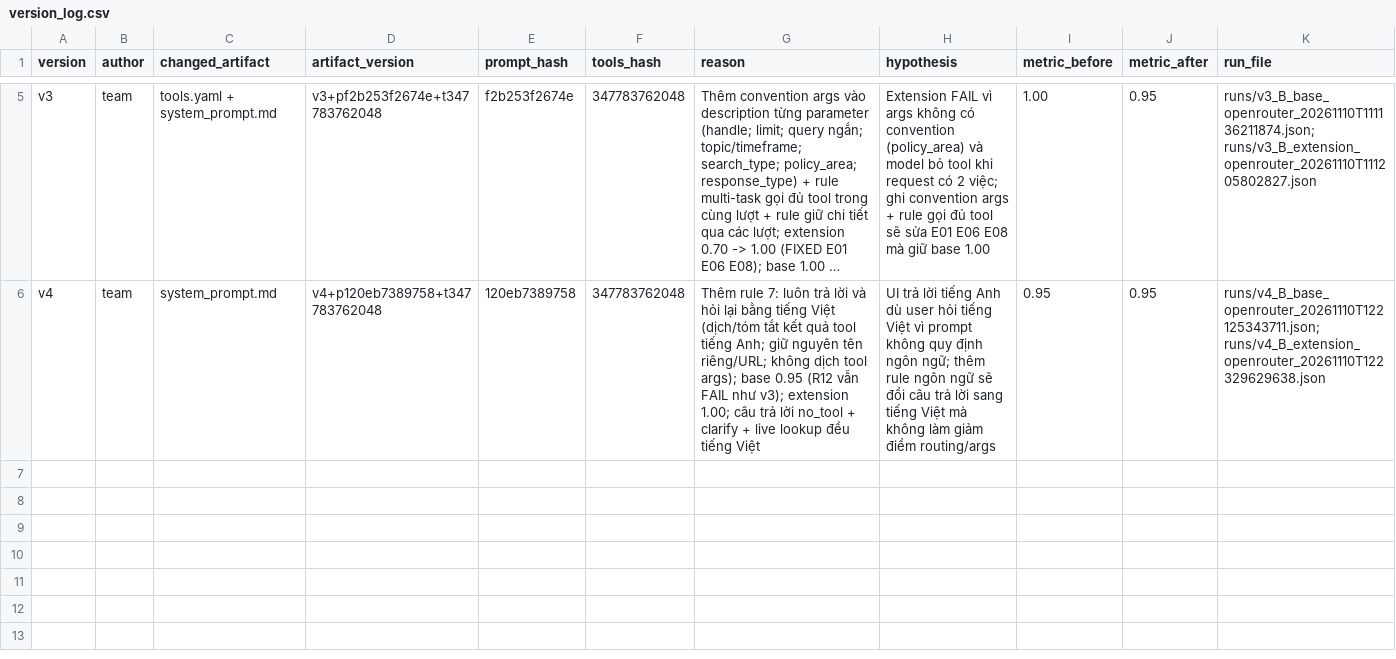
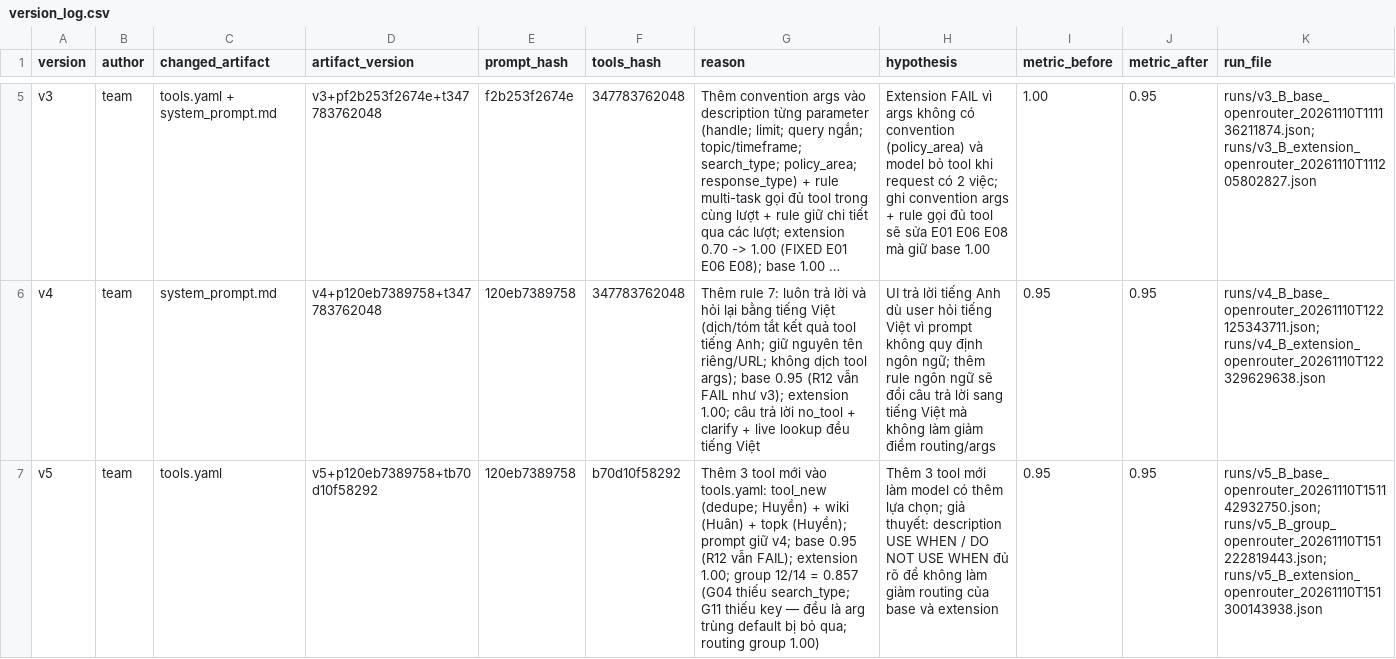
Before and after one commit to NgHuanLHd/K5-L3A-DAY03-NhomD2HL-ResearchAgentToolEval, a CSV file: starter_v0/artifacts/version_log.csv, drawn as a sheet; only a part is shown, gaps mark what is left out; long unchanged cells end in …; the diff names each change by its address in the sheet, - before the commit and + after, or states it on an @@ line.

```diff
--- a/starter_v0/artifacts/version_log.csv
+++ b/starter_v0/artifacts/version_log.csv
+row 7: v5 | team | tools.yaml | v5+p120eb7389758+tb70d10f58292 | 120eb7389758 | b70d10f58292 | Thêm 3 tool mới vào tools.yaml: tool_new (dedupe; Huyền) + wiki (Huân) + topk (Huyền); prompt giữ v4; base 0.95 (R12 vẫn FAIL); extension 1.00; group 12/14 = 0.857 (G04 thiếu search_type; G11 thiếu key — đều là arg trùng default bị bỏ qua; routing group 1.00) | Thêm 3 tool mới làm model có thêm lựa chọn; giả thuyết: description USE WHEN / DO NOT USE WHEN đủ rõ để không làm giảm routing của base và extension | 0.95 | 0.95 | runs/v5_B_base_openrouter_20261110T151142932750.json; runs/v5_B_group_openrouter_20261110T151222819443.json; runs/v5_B_extension_openrouter_20261110T151300143938.json
```
Also changed, not shown: 6 other files.
